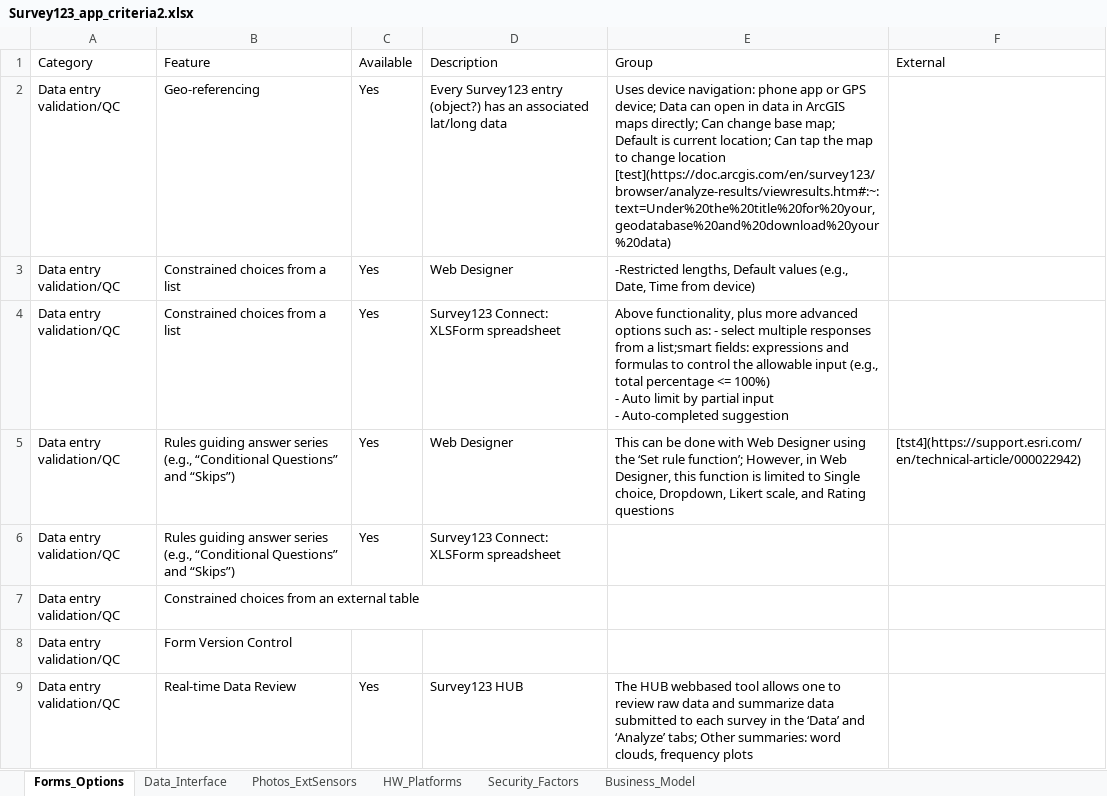
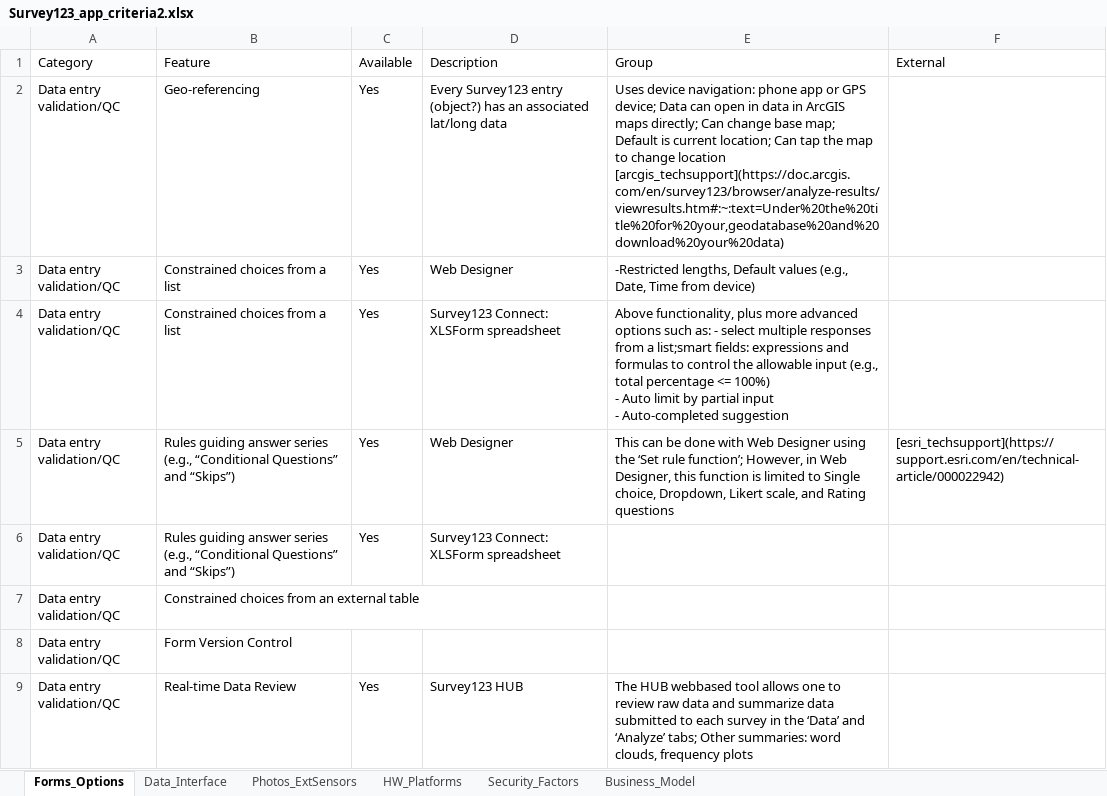
Before and after one commit to InteragencyEcologicalProgram/e-device, an Excel workbook: tables/Survey123_app_criteria2.xlsx, sheet Forms_Options, drawn as a sheet; only a part is shown; values as stored, in another font and other column widths than the file's, no borders; the diff names each change by its address in the sheet, - before the commit and + after, or states it on an @@ line.

Commit message:
edit link refs in surv123 tables

```diff
--- a/tables/Survey123_app_criteria2.xlsx (sheet Forms_Options)
+++ b/tables/Survey123_app_criteria2.xlsx (sheet Forms_Options)
-E2 (Group): …change location [test](https://doc.arcgis.com/en/survey123/browser/analyze-results/viewresults.htm#:~:text=Under%20the%20title%20for%20your,geodatabase%20and%20download%20your%20data)
+E2 (Group): …change location [arcgis_techsupport](https://doc.arcgis.com/en/survey123/browser/analyze-results/viewresults.htm#:~:text=Under%20the%20title%20for%20your,geodatabase%20and%20download%20your%20data)
-F5 (External): [tst4](https://support.esri.com/en/technical-article/000022942)
+F5 (External): [esri_techsupport](https://support.esri.com/en/technical-article/000022942)
```
